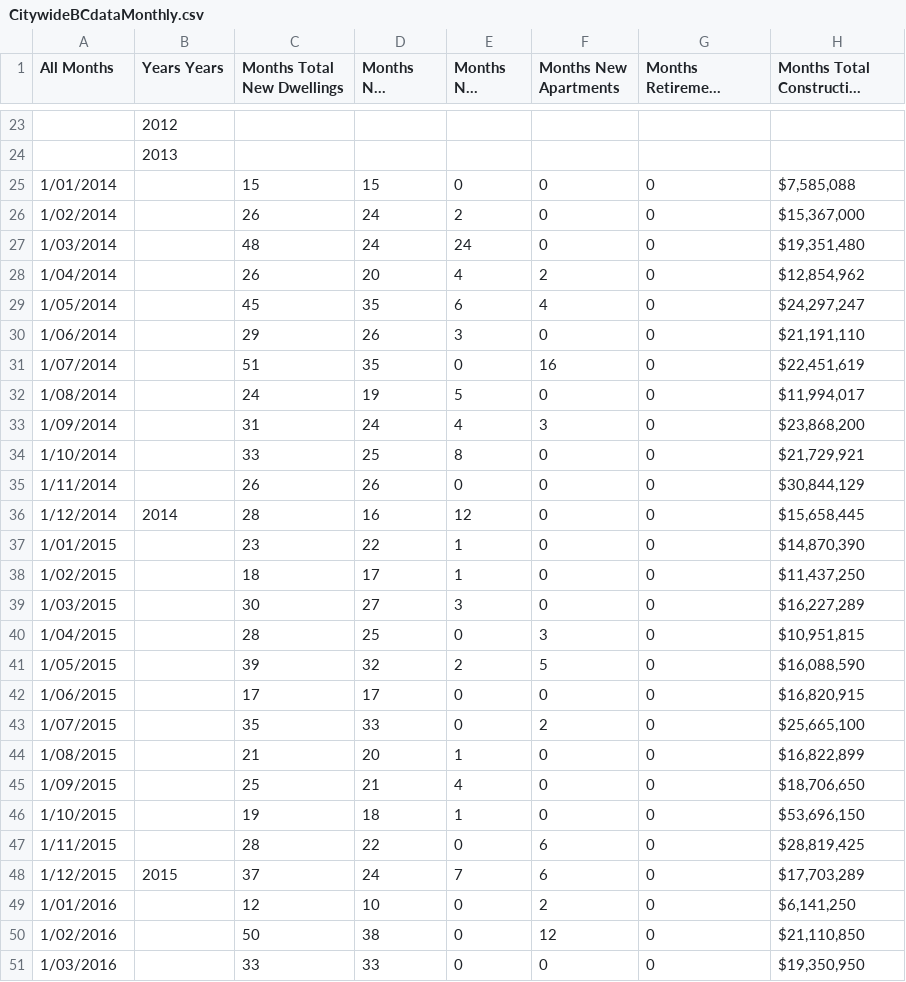
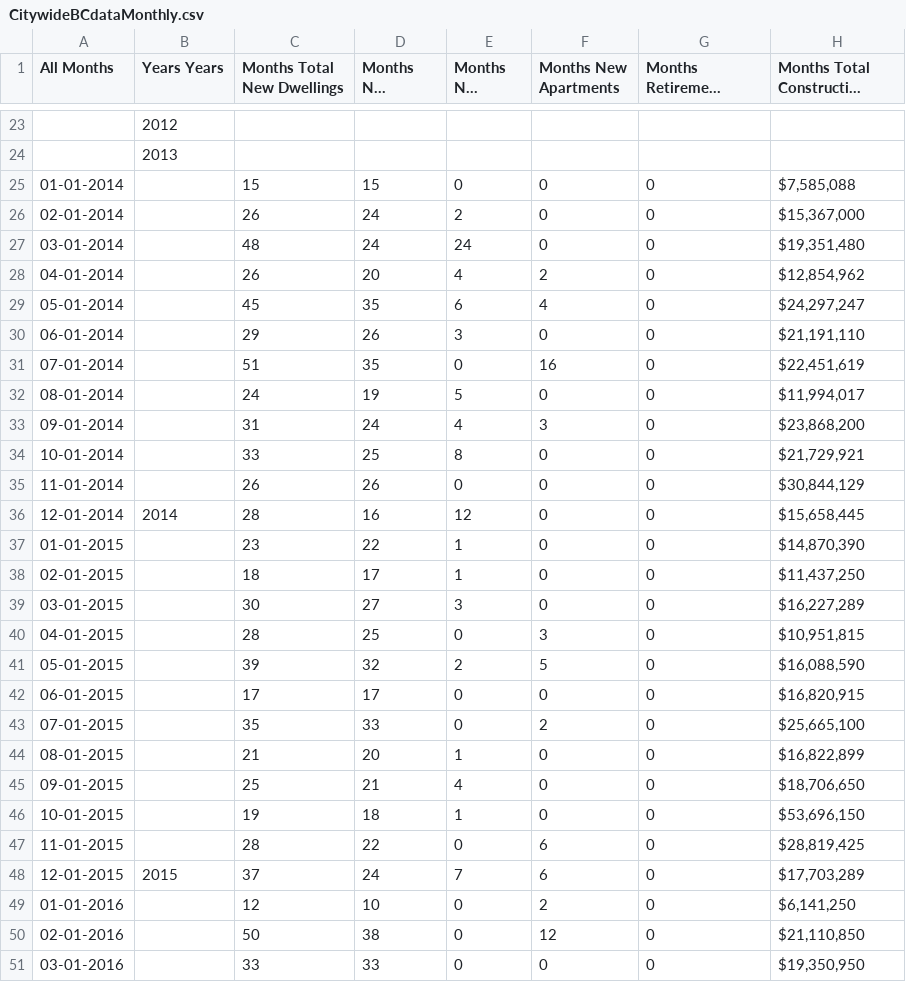
Before and after one commit to nathanstockerDCC/PlotlyGraphs, a CSV file: data/CitywideBCdataMonthly.csv, drawn as a sheet; only a part is shown, gaps mark what is left out; long unchanged cells end in …; the diff covers the shown part only; the diff names each change by its address in the sheet, - before the commit and + after, or states it on an @@ line.

Commit message:
Add files via upload

```diff
--- a/data/CitywideBCdataMonthly.csv
+++ b/data/CitywideBCdataMonthly.csv
-A25 (All Months): 1/01/2014
+A25 (All Months): 01-01-2014
-A26 (All Months): 1/02/2014
+A26 (All Months): 02-01-2014
-A27 (All Months): 1/03/2014
+A27 (All Months): 03-01-2014
-A28 (All Months): 1/04/2014
+A28 (All Months): 04-01-2014
-A29 (All Months): 1/05/2014
+A29 (All Months): 05-01-2014
-A30 (All Months): 1/06/2014
+A30 (All Months): 06-01-2014
-A31 (All Months): 1/07/2014
+A31 (All Months): 07-01-2014
-A32 (All Months): 1/08/2014
+A32 (All Months): 08-01-2014
-A33 (All Months): 1/09/2014
+A33 (All Months): 09-01-2014
-A34 (All Months): 1/10/2014
+A34 (All Months): 10-01-2014
-A35 (All Months): 1/11/2014
+A35 (All Months): 11-01-2014
-A36 (All Months): 1/12/2014
+A36 (All Months): 12-01-2014
-A37 (All Months): 1/01/2015
+A37 (All Months): 01-01-2015
-A38 (All Months): 1/02/2015
+A38 (All Months): 02-01-2015
-A39 (All Months): 1/03/2015
+A39 (All Months): 03-01-2015
-A40 (All Months): 1/04/2015
+A40 (All Months): 04-01-2015
-A41 (All Months): 1/05/2015
+A41 (All Months): 05-01-2015
-A42 (All Months): 1/06/2015
+A42 (All Months): 06-01-2015
-A43 (All Months): 1/07/2015
+A43 (All Months): 07-01-2015
-A44 (All Months): 1/08/2015
+A44 (All Months): 08-01-2015
-A45 (All Months): 1/09/2015
+A45 (All Months): 09-01-2015
-A46 (All Months): 1/10/2015
+A46 (All Months): 10-01-2015
-A47 (All Months): 1/11/2015
+A47 (All Months): 11-01-2015
-A48 (All Months): 1/12/2015
+A48 (All Months): 12-01-2015
-A49 (All Months): 1/01/2016
+A49 (All Months): 01-01-2016
-A50 (All Months): 1/02/2016
+A50 (All Months): 02-01-2016
-A51 (All Months): 1/03/2016
+A51 (All Months): 03-01-2016
```
Also changed, not shown: 57 edited cells elsewhere in this file.
